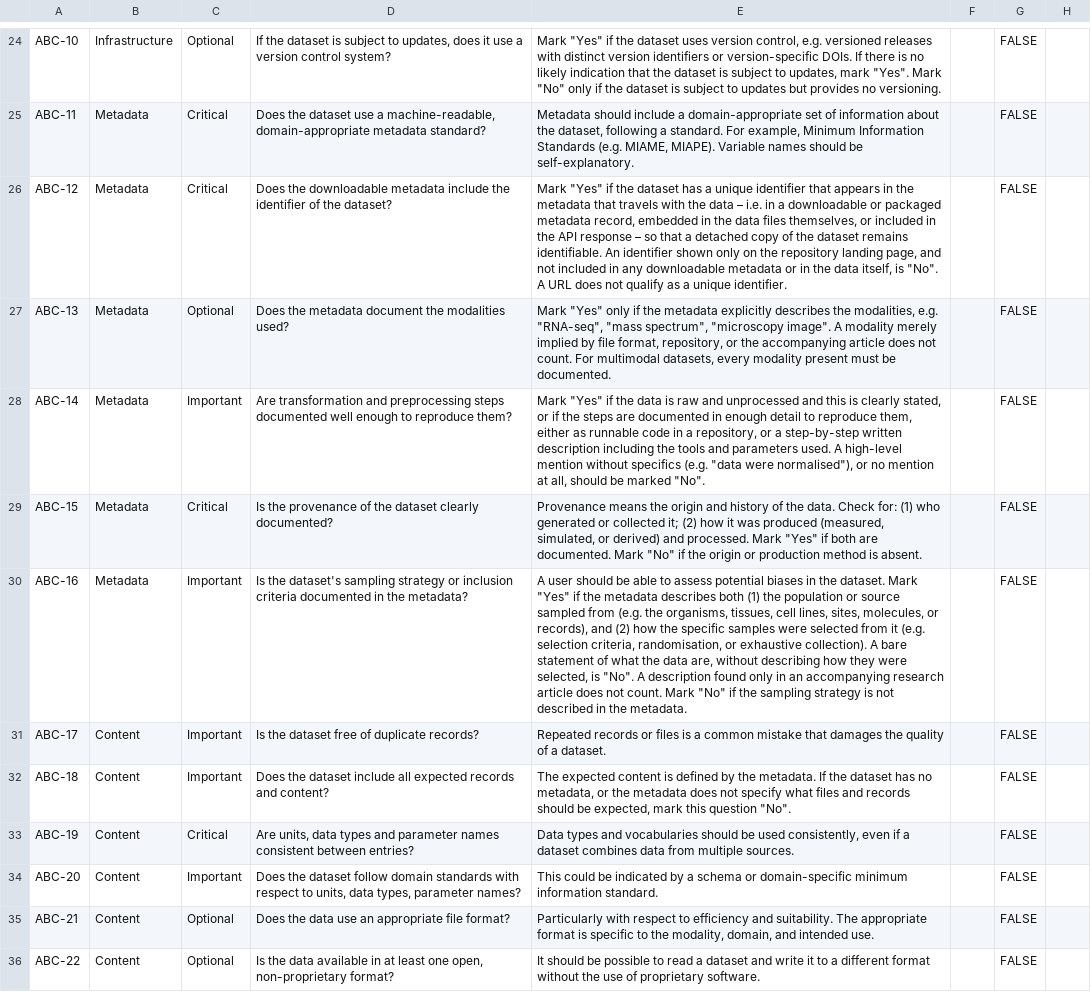
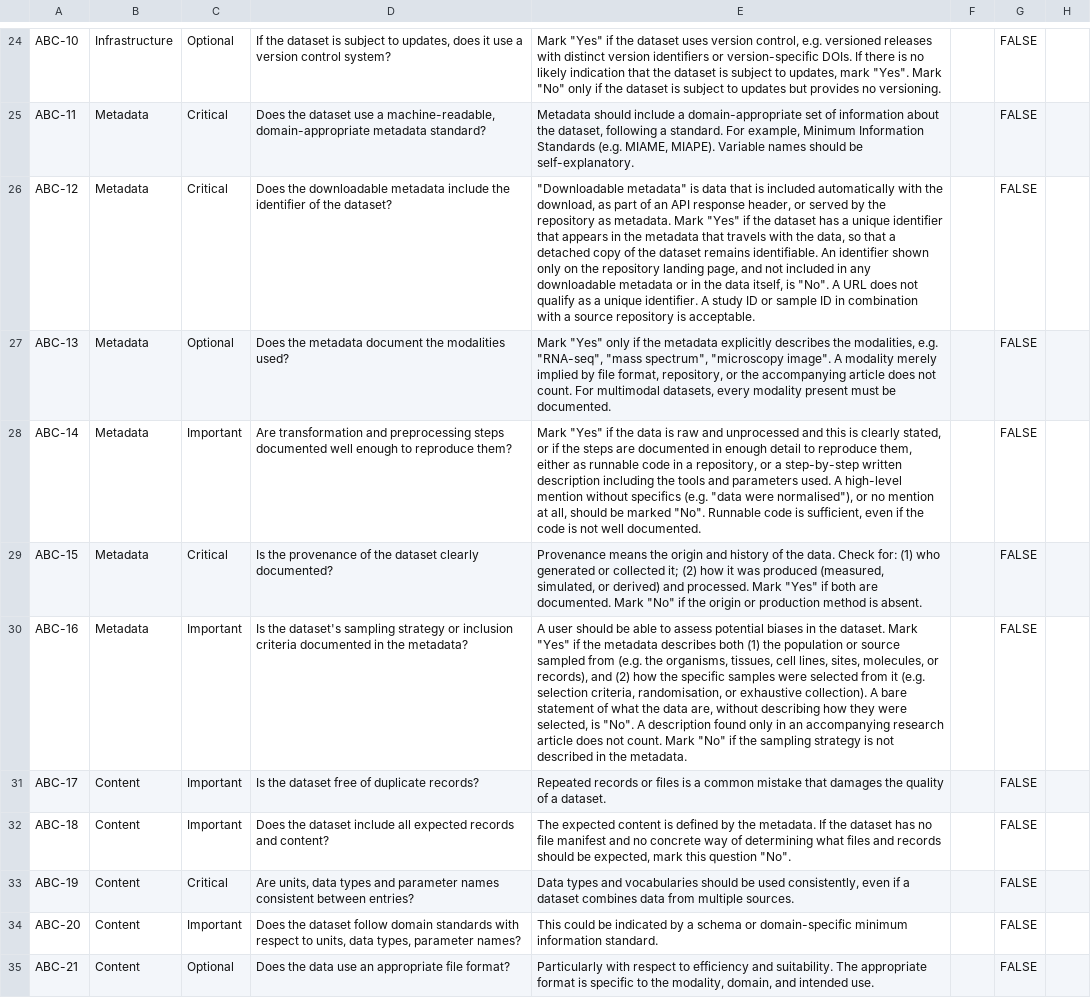
Before and after one commit to AIBIO-UK/airbds-dev, a CSV file: reviews/review_template.csv (was reviews/archived_templates/review_template_v1.0.1.csv), drawn as a sheet; only a part is shown, gaps mark what is left out; the shorter side is filled out with more unchanged rows; the diff covers the shown part only; the diff names each change by its address in the sheet, - before the commit and + after, or states it on an @@ line.

Commit message:
reviews: regenerate the review template pair for metric v1.1.0
Archive the outgoing v1.0.2 pair to archived_templates/ before
regenerating the live review_template.{yaml,csv} against
airbds_metric_v1.1.0.yaml. The CSV carries the seven revised guidance
texts; the YAML diff is version strings only. Add the v1.0.2 row to
archived_templates/README.md.

```diff
--- a/reviews/archived_templates/review_template_v1.0.1.csv
+++ b/reviews/review_template.csv
-E26: Mark "Yes" if the dataset has a unique identifier that appears in the metadata that travels with the data – i.e. in a downloadable or packaged metadata record, embedded in the data files themselves, or included in the API response – so that a detached copy of the dataset remains identifiable. An identifier shown only on the repository landing page, and not included in any downloadable metadata or in the data itself, is "No". A URL does not qualify as a unique identifier.
+E26: "Downloadable metadata" is data that is included automatically with the download, as part of an API response header, or served by the repository as metadata. Mark "Yes" if the dataset has a unique identifier that appears in the metadata that travels with the data, so that a detached copy of the dataset remains identifiable. An identifier shown only on the repository landing page, and not included in any downloadable metadata or in the data itself, is "No". A URL does not qualify as a unique identifier. A study ID or sample ID in combination with a source repository is acceptable.
-E28: …marked "No".
+E28: …marked "No". Runnable code is sufficient, even if the code is not well documented.
-E32: …has no metadata, or the metadata does not specify what files…
+E32: …has no file manifest and no concrete way of determining what files…
```
Also changed, not shown: 5 edited cells elsewhere in this file, 4 other files.
